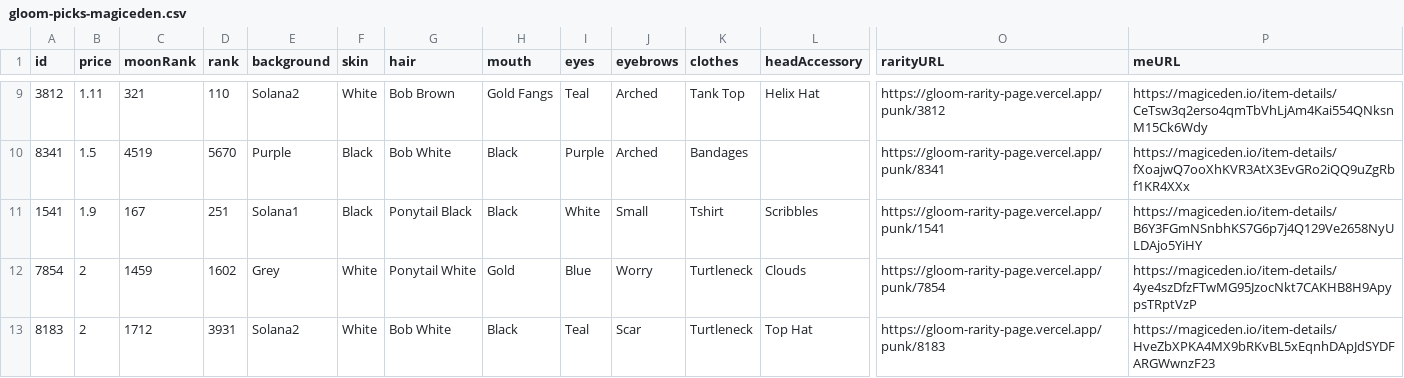
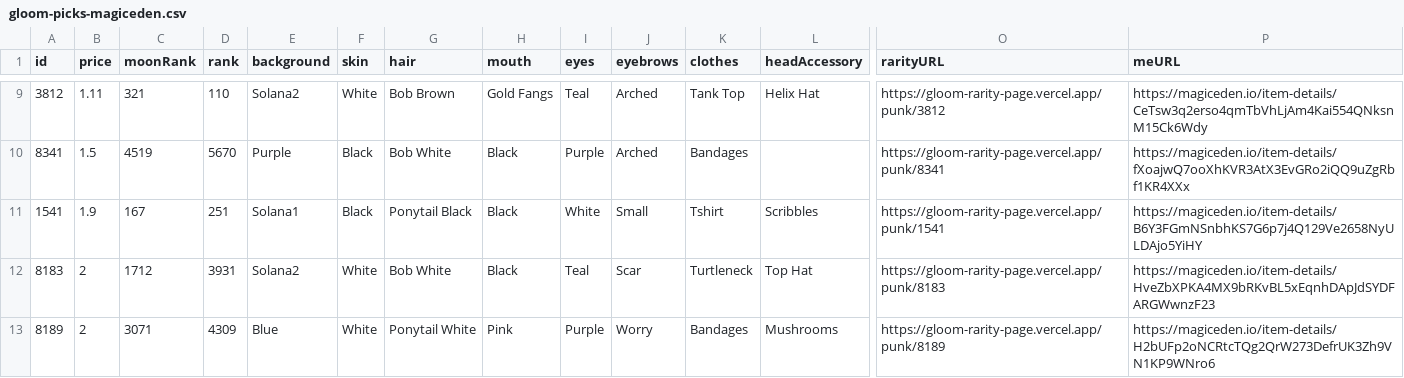
Before and after one commit to braposo/gloom-monitor, a CSV file: gloom-picks-magiceden.csv, drawn as a sheet; only a part is shown, gaps mark what is left out; removed rows and columns are numbered as before the commit, all else as after; rows hold the shown columns only; the diff names each change by its address in the sheet, - before the commit and + after, or states it on an @@ line.

Commit message:
Flat: latest data (2021-12-15T01:10:50.598Z) {   "date": "2021-12-15T01:10:50.598Z",   "files": [     {       "name": "gloom-data-magiceden.csv",       "deltaBytes": -422,       "source": "https://api-mainnet.magiceden.io/rpc/getListedNFTsByQuery?q=%7B%22%24match%22%3A%7B%22collectionSymbol%22%3A%22gloom_punk_club%22%7D%2C%22%24sort%22%3A%7B%22takerAmount%22%3A1%2C%22createdAt%22%3A-1%7D%7D"     },     {       "name": "gloom-picks-magiceden.csv",       "deltaBytes": 3,       "source": "https://api-mainnet.magiceden.io/rpc/getListedNFTsByQuery?q=%7B%22%24match%22%3A%7B%22collectionSymbol%22%3A%22gloom_punk_club%22%7D%2C%22%24sort%22%3A%7B%22takerAmount%22%3A1%2C%22createdAt%22%3A-1%7D%7D"     }   ] }

```diff
--- a/gloom-picks-magiceden.csv
+++ b/gloom-picks-magiceden.csv
-row 12: 7854 | 2 | 1459 | 1602 | Grey | White | Ponytail White | Gold | Blue | Worry | Turtleneck | Clouds | https://gloom-rarity-page.vercel.app/punk/7854 | https://magiceden.io/item-details/4ye4szDfzFTwMG95JzocNkt7CAKHB8H9ApypsTRptVzP
+row 13: 8189 | 2 | 3071 | 4309 | Blue | White | Ponytail White | Pink | Purple | Worry | Bandages | Mushrooms | https://gloom-rarity-page.vercel.app/punk/8189 | https://magiceden.io/item-details/H2bUFp2oNCRtcTQg2QrW273DefrUK3Zh9VN1KP9WNro6
```
Also changed, not shown: gloom-data-magiceden.csv.
